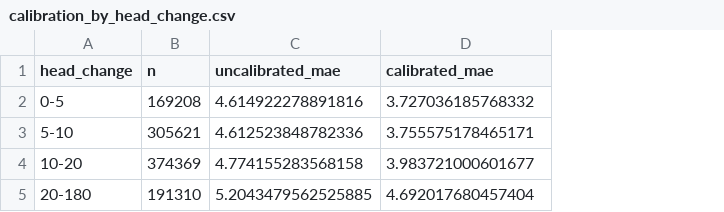
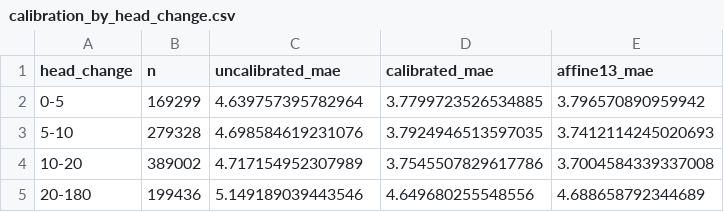
Before and after one commit to fammad/GazeMap, a CSV file: results/evaluation/calibration_by_head_change.csv, drawn as a sheet; the diff names each change by its address in the sheet, - before the commit and + after, or states it on an @@ line.

```diff
--- a/results/evaluation/calibration_by_head_change.csv
+++ b/results/evaluation/calibration_by_head_change.csv
+column E (affine13_mae), rows 2-5: 3.796570890959942 | 3.7412114245020693 | 3.7004584339337008 | 4.688658792344689
-B2 (n): 169208
+B2 (n): 169299
-C2 (uncalibrated_mae): 4.614922278891816
+C2 (uncalibrated_mae): 4.639757395782964
-D2 (calibrated_mae): 3.727036185768332
+D2 (calibrated_mae): 3.7799723526534885
-B3 (n): 305621
+B3 (n): 279328
-C3 (uncalibrated_mae): 4.612523848782336
+C3 (uncalibrated_mae): 4.698584619231076
-D3 (calibrated_mae): 3.755575178465171
+D3 (calibrated_mae): 3.7924946513597035
-B4 (n): 374369
+B4 (n): 389002
-C4 (uncalibrated_mae): 4.774155283568158
+C4 (uncalibrated_mae): 4.717154952307989
-D4 (calibrated_mae): 3.983721000601677
+D4 (calibrated_mae): 3.7545507829617786
-B5 (n): 191310
+B5 (n): 199436
-C5 (uncalibrated_mae): 5.2043479562525885
+C5 (uncalibrated_mae): 5.149189039443546
-D5 (calibrated_mae): 4.692017680457404
+D5 (calibrated_mae): 4.649680255548556
```
Also changed, not shown: results/evaluation/per_person.csv, 3 other files.
